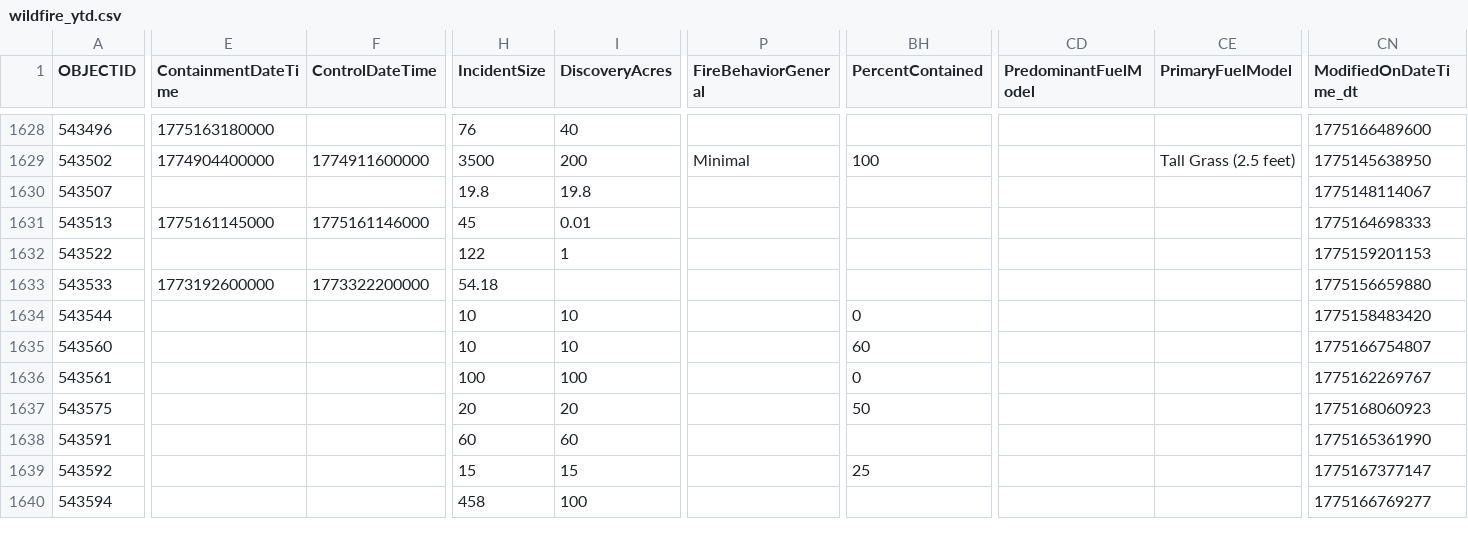
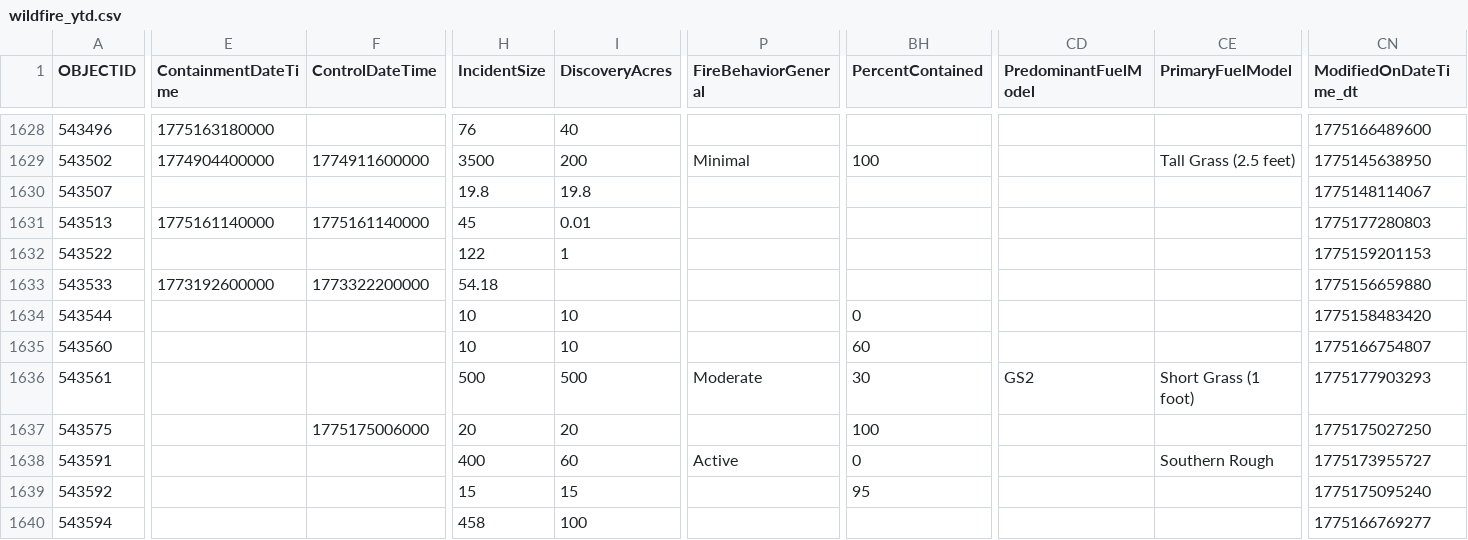
Before and after one commit to githamm/wildfire-tracker, a CSV file: data/wildfire_ytd.csv, drawn as a sheet; only a part is shown, gaps mark what is left out; the diff covers the shown part only; the diff names each change by its address in the sheet, - before the commit and + after, or states it on an @@ line.

```diff
--- a/data/wildfire_ytd.csv
+++ b/data/wildfire_ytd.csv
-E1631 (ContainmentDateTime): 1775161145000
+E1631 (ContainmentDateTime): 1775161140000
-F1631 (ControlDateTime): 1775161146000
+F1631 (ControlDateTime): 1775161140000
-CN1631 (ModifiedOnDateTime_dt): 1775164698333
+CN1631 (ModifiedOnDateTime_dt): 1775177280803
-H1636 (IncidentSize): 100
+H1636 (IncidentSize): 500
-I1636 (DiscoveryAcres): 100
+I1636 (DiscoveryAcres): 500
-P1636 (FireBehaviorGeneral): (empty)
+P1636 (FireBehaviorGeneral): Moderate
-BH1636 (PercentContained): 0
+BH1636 (PercentContained): 30
-CD1636 (PredominantFuelModel): (empty)
+CD1636 (PredominantFuelModel): GS2
-CE1636 (PrimaryFuelModel): (empty)
+CE1636 (PrimaryFuelModel): Short Grass (1 foot)
-CN1636 (ModifiedOnDateTime_dt): 1775162269767
+CN1636 (ModifiedOnDateTime_dt): 1775177903293
-F1637 (ControlDateTime): (empty)
+F1637 (ControlDateTime): 1775175006000
-BH1637 (PercentContained): 50
+BH1637 (PercentContained): 100
-CN1637 (ModifiedOnDateTime_dt): 1775168060923
+CN1637 (ModifiedOnDateTime_dt): 1775175027250
-H1638 (IncidentSize): 60
+H1638 (IncidentSize): 400
-P1638 (FireBehaviorGeneral): (empty)
+P1638 (FireBehaviorGeneral): Active
-BH1638 (PercentContained): (empty)
+BH1638 (PercentContained): 0
-CE1638 (PrimaryFuelModel): (empty)
+CE1638 (PrimaryFuelModel): Southern Rough
-CN1638 (ModifiedOnDateTime_dt): 1775165361990
+CN1638 (ModifiedOnDateTime_dt): 1775173955727
-BH1639 (PercentContained): 25
+BH1639 (PercentContained): 95
-CN1639 (ModifiedOnDateTime_dt): 1775167377147
+CN1639 (ModifiedOnDateTime_dt): 1775175095240
```
Also changed, not shown: 1 added row and 77 edited cells elsewhere in this file.
